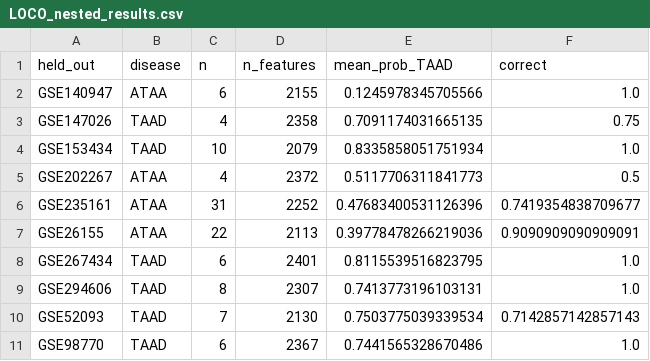
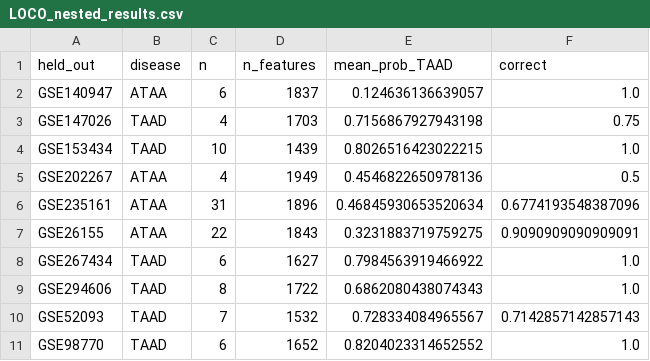
Before and after one commit to xyl9208/codex-writing, a CSV file: results/ml/LOCO_nested_results.csv, drawn as a sheet.

```diff
--- a/results/ml/LOCO_nested_results.csv
+++ b/results/ml/LOCO_nested_results.csv
@@ -1,11 +1,11 @@
 held_out,disease,n,n_features,mean_prob_TAAD,correct
-GSE140947,ATAA,6,2155,0.1245978345705566,1.0
-GSE147026,TAAD,4,2358,0.7091174031665135,0.75
-GSE153434,TAAD,10,2079,0.8335858051751934,1.0
-GSE202267,ATAA,4,2372,0.5117706311841773,0.5
-GSE235161,ATAA,31,2252,0.47683400531126396,0.7419354838709677
-GSE26155,ATAA,22,2113,0.39778478266219036,0.9090909090909091
-GSE267434,TAAD,6,2401,0.8115539516823795,1.0
-GSE294606,TAAD,8,2307,0.7413773196103131,1.0
-GSE52093,TAAD,7,2130,0.7503775039339534,0.7142857142857143
-GSE98770,TAAD,6,2367,0.7441565328670486,1.0
+GSE140947,ATAA,6,1837,0.124636136639057,1.0
+GSE147026,TAAD,4,1703,0.7156867927943198,0.75
+GSE153434,TAAD,10,1439,0.8026516423022215,1.0
+GSE202267,ATAA,4,1949,0.4546822650978136,0.5
+GSE235161,ATAA,31,1896,0.46845930653520634,0.6774193548387096
+GSE26155,ATAA,22,1843,0.3231883719759275,0.9090909090909091
+GSE267434,TAAD,6,1627,0.7984563919466922,1.0
+GSE294606,TAAD,8,1722,0.6862080438074343,1.0
+GSE52093,TAAD,7,1532,0.728334084965567,0.7142857142857143
+GSE98770,TAAD,6,1652,0.8204023314652552,1.0
```
Also changed, not shown: results/ml/LOCO_pairs_nested_results.csv, 22 other files.
